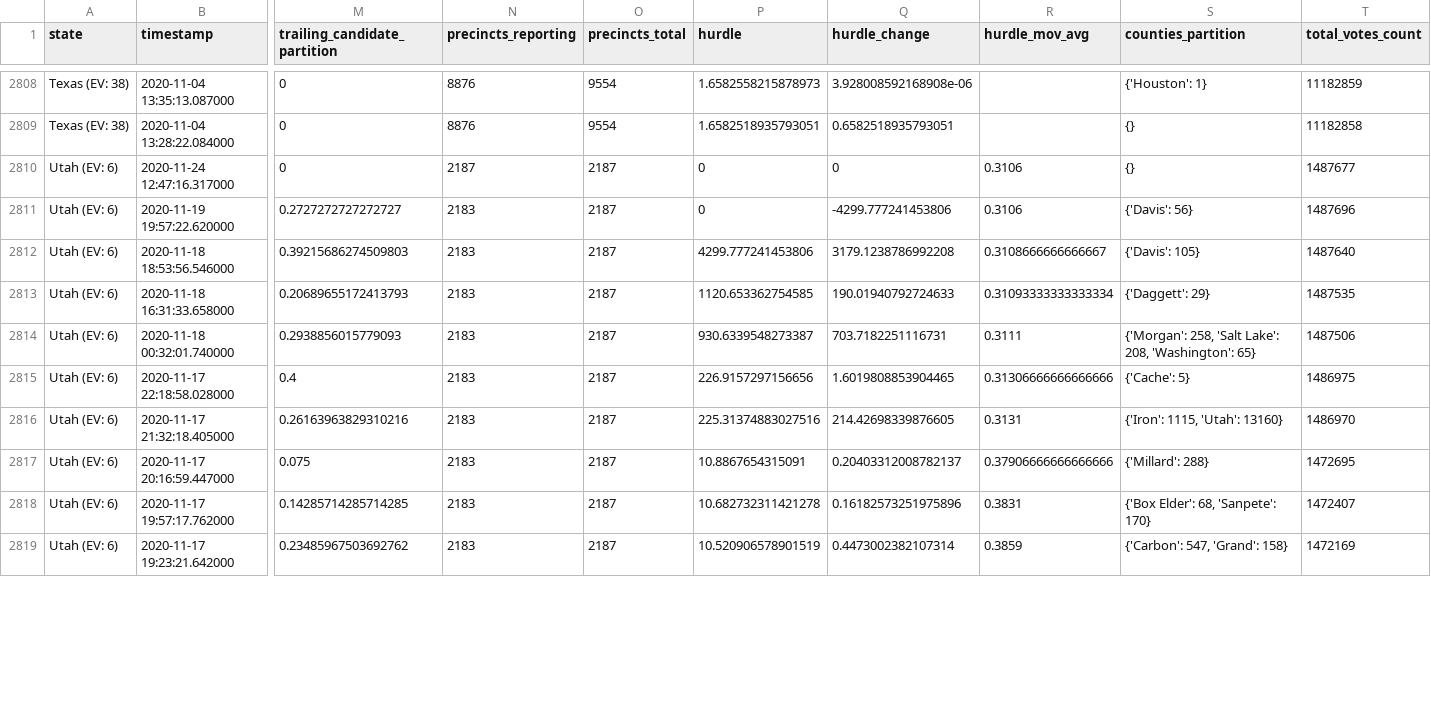
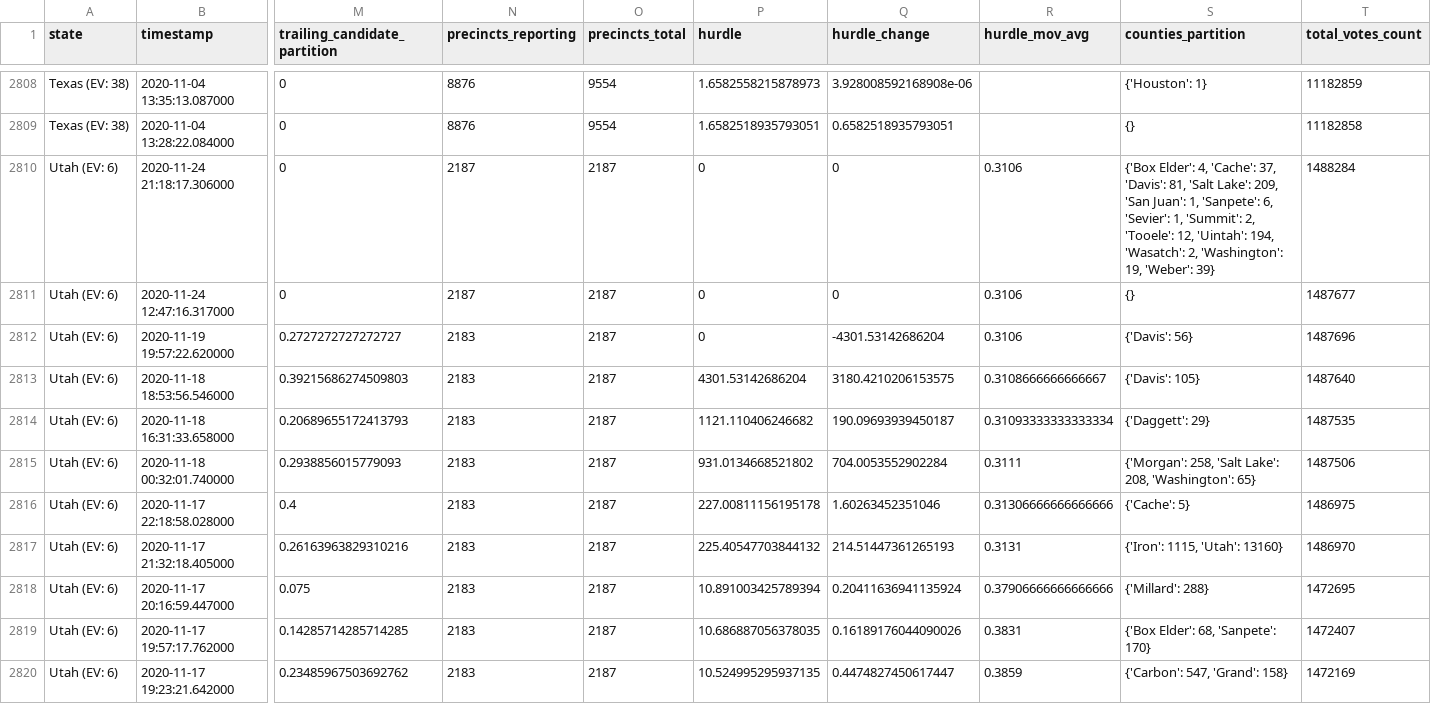
Before and after one commit to carlesm/nyt-2020-election-scraper, a CSV file: all-state-changes.csv, drawn as a sheet; only a part is shown, gaps mark what is left out; addresses are those after the commit; rows hold the shown columns only; the diff covers the shown part only; the diff names each change by its address in the sheet, - before the commit and + after, or states it on an @@ line.

```diff
--- a/all-state-changes.csv
+++ b/all-state-changes.csv
+row 2810: Utah (EV: 6) | 2020-11-24 21:18:17.306000 | 0 | 2187 | 2187 | 0 | 0 | 0.3106 | {'Box Elder': 4, 'Cache': 37, 'Davis': 81, 'Salt Lake': 209, 'San Juan': 1, 'Sanpete': 6, 'Sevier': 1, 'Summit': 2, 'Tooele': 12, 'Uintah': 194, 'Wasatch': 2, 'Washington': 19, 'Weber': 39} | 1488284
-Q2812 (hurdle_change): -4299.777241453806
+Q2812 (hurdle_change): -4301.53142686204
-P2813 (hurdle): 4299.777241453806
+P2813 (hurdle): 4301.53142686204
-Q2813 (hurdle_change): 3179.1238786992208
+Q2813 (hurdle_change): 3180.4210206153575
-P2814 (hurdle): 1120.653362754585
+P2814 (hurdle): 1121.110406246682
-Q2814 (hurdle_change): 190.01940792724633
+Q2814 (hurdle_change): 190.09693939450187
-P2815 (hurdle): 930.6339548273387
+P2815 (hurdle): 931.0134668521802
-Q2815 (hurdle_change): 703.7182251116731
+Q2815 (hurdle_change): 704.0053552902284
-P2816 (hurdle): 226.9157297156656
+P2816 (hurdle): 227.00811156195178
-Q2816 (hurdle_change): 1.6019808853904465
+Q2816 (hurdle_change): 1.60263452351046
-P2817 (hurdle): 225.31374883027516
+P2817 (hurdle): 225.40547703844132
-Q2817 (hurdle_change): 214.42698339876605
+Q2817 (hurdle_change): 214.51447361265193
-P2818 (hurdle): 10.8867654315091
+P2818 (hurdle): 10.891003425789394
-Q2818 (hurdle_change): 0.20403312008782137
+Q2818 (hurdle_change): 0.20411636941135924
-P2819 (hurdle): 10.682732311421278
+P2819 (hurdle): 10.686887056378035
-Q2819 (hurdle_change): 0.16182573251975896
+Q2819 (hurdle_change): 0.16189176044090026
-P2820 (hurdle): 10.520906578901519
+P2820 (hurdle): 10.524995295937135
-Q2820 (hurdle_change): 0.4473002382107314
+Q2820 (hurdle_change): 0.4474827450617447
```
Also changed, not shown: 64 edited cells elsewhere in this file, 6 other files.
